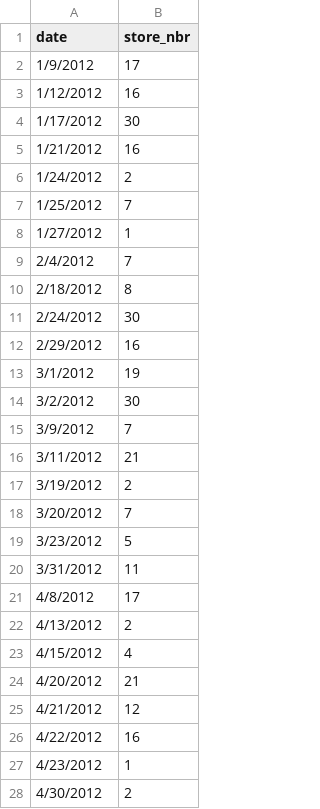
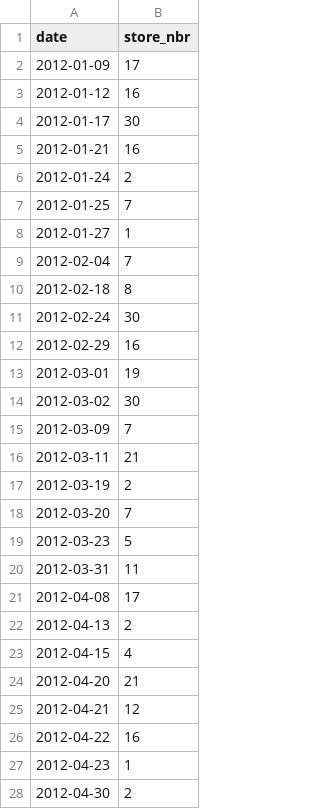
Before and after one commit to knlin/cos424project, a CSV file: data/storms_train.csv, drawn as a sheet; only a part is shown; the diff covers the shown part only.

Commit message:
Created new train3.csv file with days_after_storm feature

```diff
--- a/data/storms_train.csv
+++ b/data/storms_train.csv
@@ -1,28 +1,28 @@
 date,store_nbr
-1/9/2012,17
-1/12/2012,16
-1/17/2012,30
-1/21/2012,16
-1/24/2012,2
-1/25/2012,7
-1/27/2012,1
-2/4/2012,7
-2/18/2012,8
-2/24/2012,30
-2/29/2012,16
-3/1/2012,19
-3/2/2012,30
-3/9/2012,7
-3/11/2012,21
-3/19/2012,2
-3/20/2012,7
-3/23/2012,5
-3/31/2012,11
-4/8/2012,17
-4/13/2012,2
-4/15/2012,4
-4/20/2012,21
-4/21/2012,12
-4/22/2012,16
-4/23/2012,1
-4/30/2012,2
+2012-01-09,17
+2012-01-12,16
+2012-01-17,30
+2012-01-21,16
+2012-01-24,2
+2012-01-25,7
+2012-01-27,1
+2012-02-04,7
+2012-02-18,8
+2012-02-24,30
+2012-02-29,16
+2012-03-01,19
+2012-03-02,30
+2012-03-09,7
+2012-03-11,21
+2012-03-19,2
+2012-03-20,7
+2012-03-23,5
+2012-03-31,11
+2012-04-08,17
+2012-04-13,2
+2012-04-15,4
+2012-04-20,21
+2012-04-21,12
+2012-04-22,16
+2012-04-23,1
+2012-04-30,2
```
Also changed, not shown: 31 edited cells elsewhere in this file, 2 other files.
